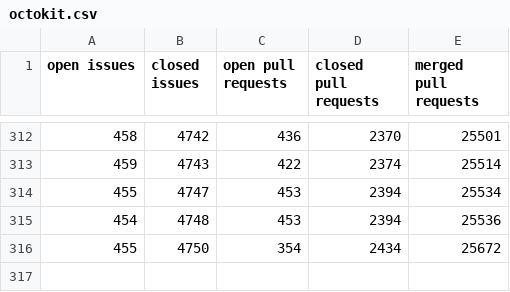
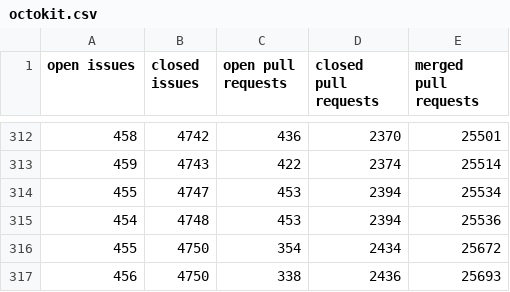
Before and after one commit to jeremymccurdy-redspace/ProjectTaggingTest, a CSV file: data/octokit.csv, drawn as a sheet; only a part is shown, gaps mark what is left out.

```diff
--- a/data/octokit.csv
+++ b/data/octokit.csv
@@ -316 +316,2 @@ open issues,closed issues,open pull requests,closed pull requests,merged pull re
 455,4750,354,2434,25672
+456,4750,338,2436,25693
```
